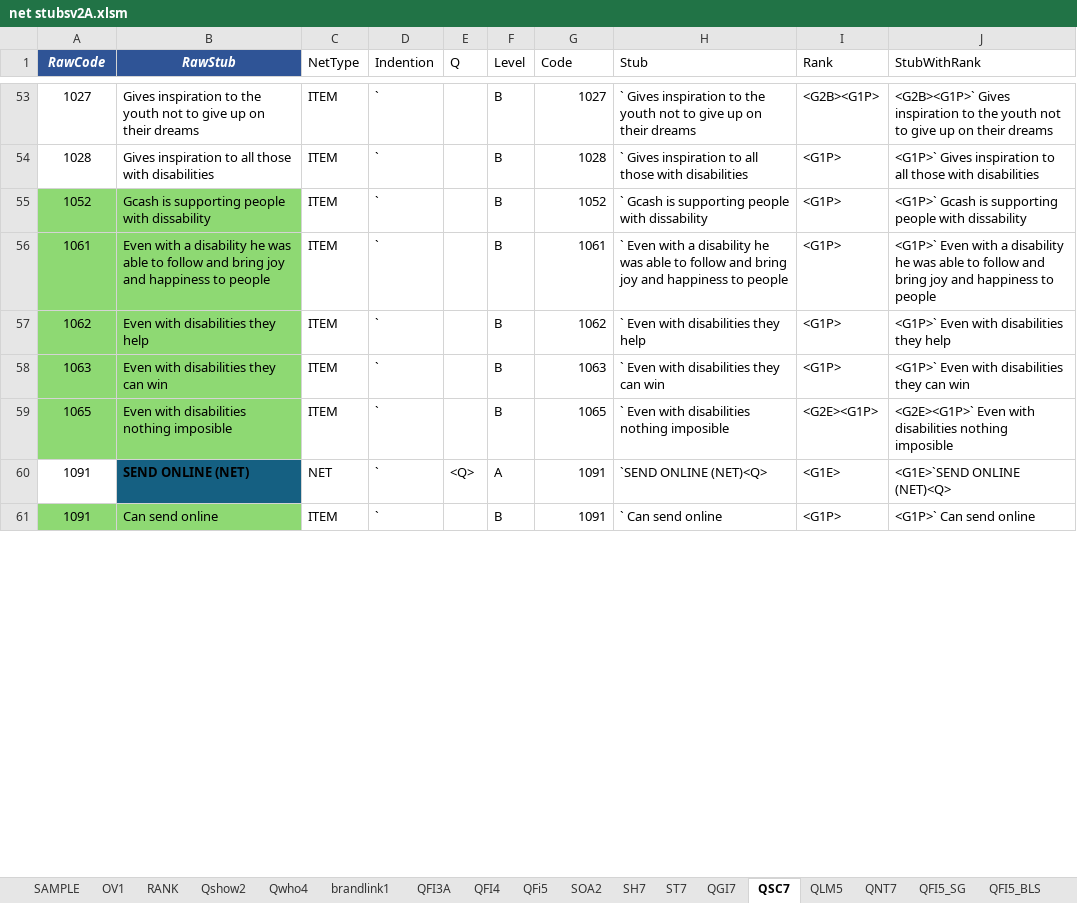
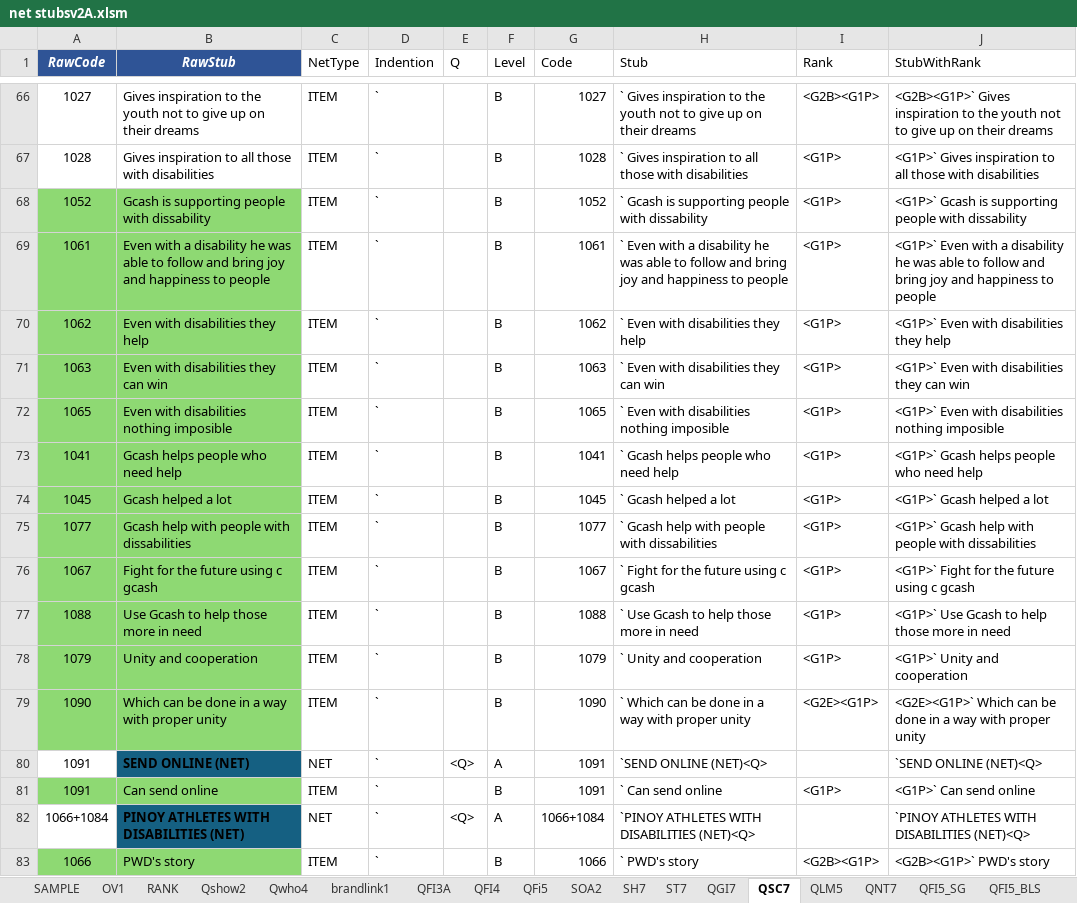
Before and after one commit to jiggerjn/WallE, an Excel workbook: AdEval/net stubsv2A.xlsm, sheet QSC7, drawn as a sheet; only a part is shown, gaps mark what is left out; values as stored, in another font and other column widths than the file's, no borders; conditional formats not drawn; addresses are those after the commit; the diff covers the shown part only; the diff names each change by its address in the sheet, - before the commit and + after, or states it on an @@ line.

Commit message:
Updated Stp files
Updated table format
updated base filter for Gcash stories Adz Before and onwards September 24
added seperate crosstab for Gcash stories Adz Before and onwards September 24
updated stub stp rating agree3 factors

```diff
--- a/AdEval/net stubsv2A.xlsm (sheet QSC7)
+++ b/AdEval/net stubsv2A.xlsm (sheet QSC7)
-I72 (Rank): <G2E><G1P>
+I72 (Rank): <G1P>
-J72 (StubWithRank): <G2E><G1P>` Even with…
+J72 (StubWithRank): <G1P>` Even with…
@@ row 70 moved to row 73: 1041 @@
@@ row 92 moved to row 75: 1077 @@
@@ row 84 moved to row 76: 1067 @@
@@ row 103 moved to row 77: 1088 @@
@@ row 94 moved to row 78: 1079 @@
+row 79: 1090 | Which can be done in a way with proper unity | ITEM | ` |  | B | 1090 | ` Which can be done in a way with proper unity | <G2E><G1P> | <G2E><G1P>` Which can be done in a way with proper unity
-I80 (Rank): <G1E>
+I80 (Rank): (empty)
-J80 (StubWithRank): <G1E>`SEND ONLINE (NET)<Q>
+J80 (StubWithRank): `SEND ONLINE (NET)<Q>
+row 82: 1066+1084 | PINOY ATHLETES WITH DISABILITIES (NET) | NET | ` | <Q> | A | 1066+1084 | `PINOY ATHLETES WITH DISABILITIES (NET)<Q> |  | `PINOY ATHLETES WITH DISABILITIES (NET)<Q>
+row 83: 1066 | PWD's story | ITEM | ` |  | B | 1066 | ` PWD's story | <G2B><G1P> | <G2B><G1P>` PWD's story
```
Also changed, not shown: 15 added rows, 12 removed rows, 18 moved rows and 33 edited cells elsewhere in this sheet, sheet RANK, formulas that keep their value, 18 other files.
